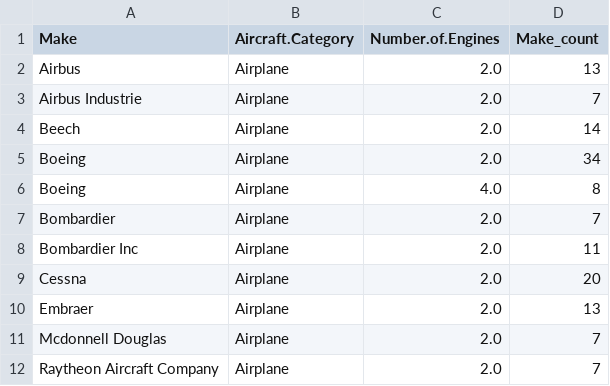
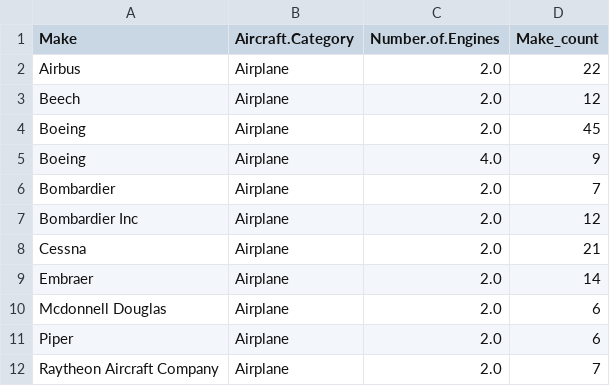
Before and after one commit to omendez930/Aircraft_purchase_analysis, a CSV file: data/commercial_aircraft_make_gt.csv, drawn as a sheet.

```diff
--- a/data/commercial_aircraft_make_gt.csv
+++ b/data/commercial_aircraft_make_gt.csv
@@ -1,12 +1,12 @@
 Make,Aircraft.Category,Number.of.Engines,Make_count
-Airbus,Airplane,2.0,13
-Airbus Industrie,Airplane,2.0,7
-Beech,Airplane,2.0,14
-Boeing,Airplane,2.0,34
-Boeing,Airplane,4.0,8
+Airbus,Airplane,2.0,22
+Beech,Airplane,2.0,12
+Boeing,Airplane,2.0,45
+Boeing,Airplane,4.0,9
 Bombardier,Airplane,2.0,7
-Bombardier Inc,Airplane,2.0,11
-Cessna,Airplane,2.0,20
-Embraer,Airplane,2.0,13
-Mcdonnell Douglas,Airplane,2.0,7
+Bombardier Inc,Airplane,2.0,12
+Cessna,Airplane,2.0,21
+Embraer,Airplane,2.0,14
+Mcdonnell Douglas,Airplane,2.0,6
+Piper,Airplane,2.0,6
 Raytheon Aircraft Company,Airplane,2.0,7
```
Also changed, not shown: data/engine_total.csv, data/injury_v_engine.csv, 11 other files.
